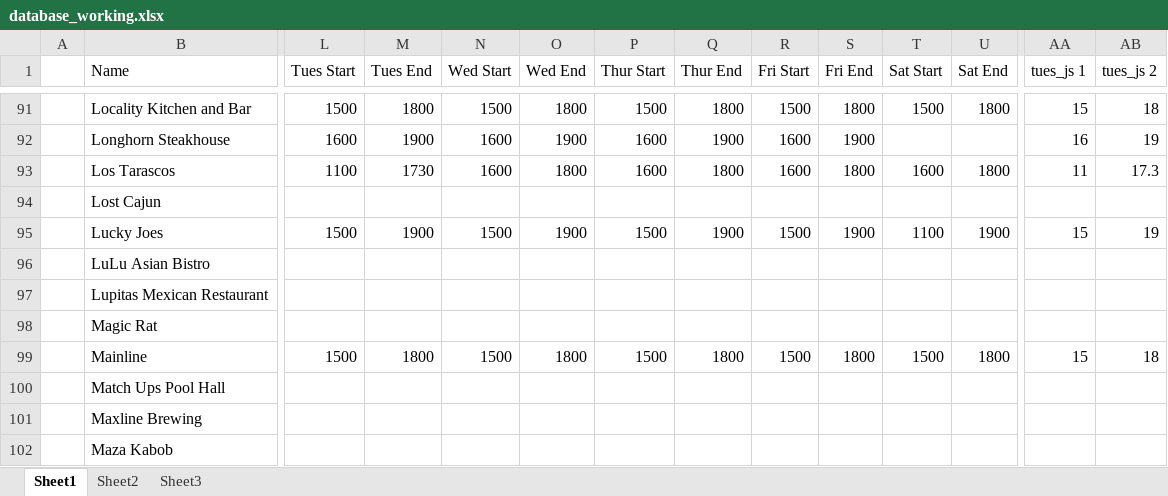
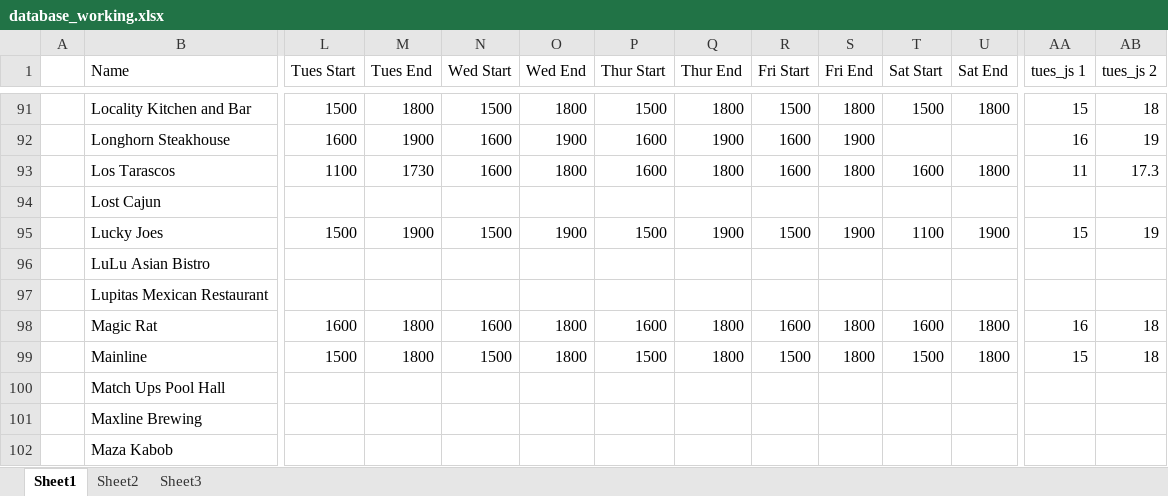
Before and after one commit to christian-lorange/HappyHour, an Excel workbook: database_working.xlsx, sheet Sheet1, drawn as a sheet; only a part is shown, gaps mark what is left out; values as stored, in another font and other column widths than the file's, no borders; the diff covers the shown part only; the diff names each change by its address in the sheet, - before the commit and + after, or states it on an @@ line.

```diff
--- a/database_working.xlsx (sheet Sheet1)
+++ b/database_working.xlsx (sheet Sheet1)
-L98 (Tues Start): (empty)
+L98 (Tues Start): 1600
-M98 (Tues End): (empty)
+M98 (Tues End): 1800
-N98 (Wed Start): (empty)
+N98 (Wed Start): 1600
-O98 (Wed End): (empty)
+O98 (Wed End): 1800
-P98 (Thur Start): (empty)
+P98 (Thur Start): 1600
-Q98 (Thur End): (empty)
+Q98 (Thur End): 1800
-R98 (Fri Start): (empty)
+R98 (Fri Start): 1600
-S98 (Fri End): (empty)
+S98 (Fri End): 1800
-T98 (Sat Start): (empty)
+T98 (Sat Start): 1600
-U98 (Sat End): (empty)
+U98 (Sat End): 1800
-AA98 (tues_js 1): (empty)
+AA98 (tues_js 1): 16
-AB98 (tues_js 2): (empty)
+AB98 (tues_js 2): 18
```
Also changed, not shown: 14 edited cells elsewhere in this sheet, 9 other files.
